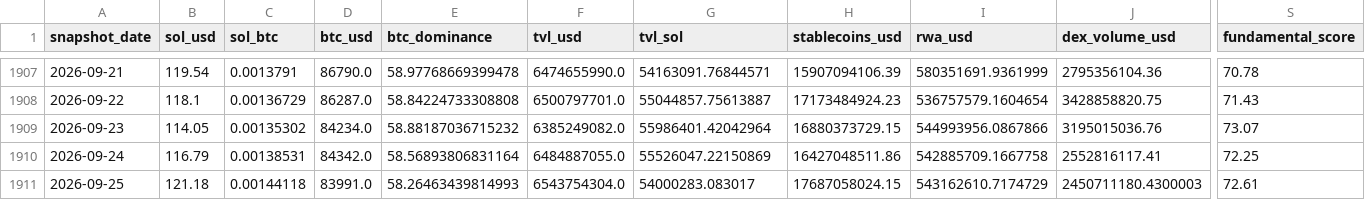
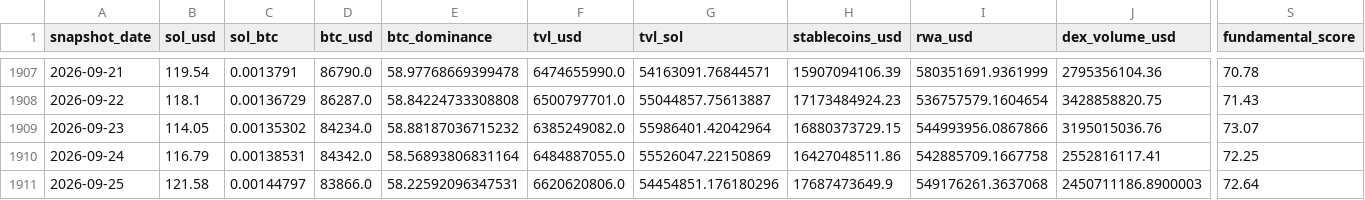
Before and after one commit to derbariton-spec/solana_monitor, a CSV file: data/solana_fundamentals.csv, drawn as a sheet; only a part is shown, gaps mark what is left out; the diff names each change by its address in the sheet, - before the commit and + after, or states it on an @@ line.

```diff
--- a/data/solana_fundamentals.csv
+++ b/data/solana_fundamentals.csv
-B1911 (sol_usd): 121.18
+B1911 (sol_usd): 121.58
-C1911 (sol_btc): 0.00144118
+C1911 (sol_btc): 0.00144797
-D1911 (btc_usd): 83991.0
+D1911 (btc_usd): 83866.0
-E1911 (btc_dominance): 58.26463439814993
+E1911 (btc_dominance): 58.22592096347531
-F1911 (tvl_usd): 6543754304.0
+F1911 (tvl_usd): 6620620806.0
-G1911 (tvl_sol): 54000283.083017
+G1911 (tvl_sol): 54454851.176180296
-H1911 (stablecoins_usd): 17687058024.15
+H1911 (stablecoins_usd): 17687473649.9
-I1911 (rwa_usd): 543162610.7174729
+I1911 (rwa_usd): 549176261.3637068
-J1911 (dex_volume_usd): 2450711180.4300003
+J1911 (dex_volume_usd): 2450711186.8900003
-S1911 (fundamental_score): 72.61
+S1911 (fundamental_score): 72.64
```
